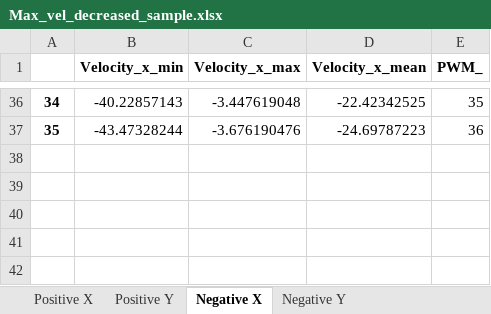
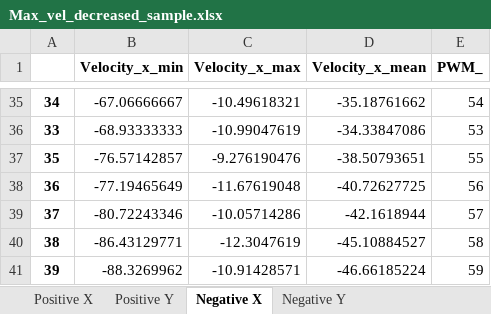
Before and after one commit to ansue1234/RobLimbFK, an Excel workbook: data/Max_vel_decreased_sample.xlsx, sheet Negative X, drawn as a sheet; only a part is shown, gaps mark what is left out; values as stored, in another font and other column widths than the file's, no borders; addresses are those after the commit; the diff covers the shown part only; the diff names each change by its address in the sheet, - before the commit and + after, or states it on an @@ line.

```diff
--- a/data/Max_vel_decreased_sample.xlsx (sheet Negative X)
+++ b/data/Max_vel_decreased_sample.xlsx (sheet Negative X)
-B35 (Velocity_x_min): -40.22857143
+B35 (Velocity_x_min): -67.06666667
-C35 (Velocity_x_max): -3.447619048
+C35 (Velocity_x_max): -10.49618321
-D35 (Velocity_x_mean): -22.42342525
+D35 (Velocity_x_mean): -35.18761662
-E35 (PWM_): 35
+E35 (PWM_): 54
+row 36: 33 | -68.93333333 | -10.99047619 | -34.33847086 | 53
-B37 (Velocity_x_min): -43.47328244
+B37 (Velocity_x_min): -76.57142857
-C37 (Velocity_x_max): -3.676190476
+C37 (Velocity_x_max): -9.276190476
-D37 (Velocity_x_mean): -24.69787223
+D37 (Velocity_x_mean): -38.50793651
-E37 (PWM_): 36
+E37 (PWM_): 55
+row 38: 36 | -77.19465649 | -11.67619048 | -40.72627725 | 56
+row 39: 37 | -80.72243346 | -10.05714286 | -42.1618944 | 57
+row 40: 38 | -86.43129771 | -12.3047619 | -45.10884527 | 58
+row 41: 39 | -88.3269962 | -10.91428571 | -46.66185224 | 59
```
Also changed, not shown: 5 added rows, 6 removed rows and 112 edited cells elsewhere in this sheet, sheet Positive Y, sheet Positive X, sheet Negative Y, Faster_Velocities.xlsx, data/Max_vel_EMA.xlsx, 11 other files.
